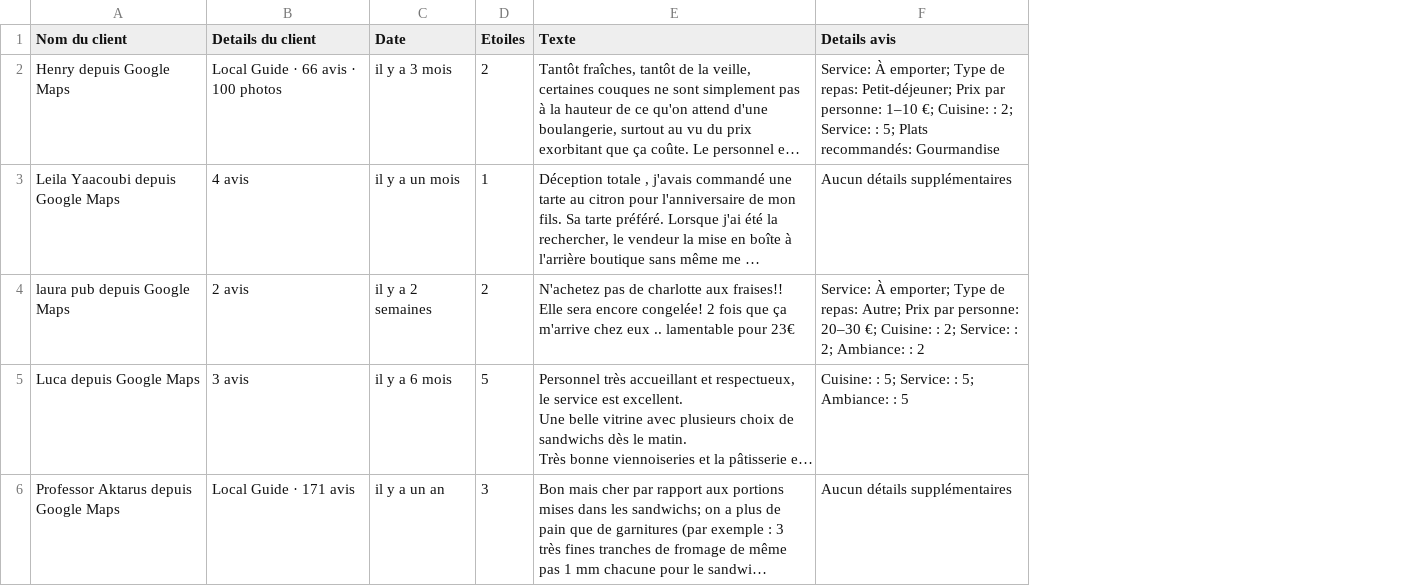
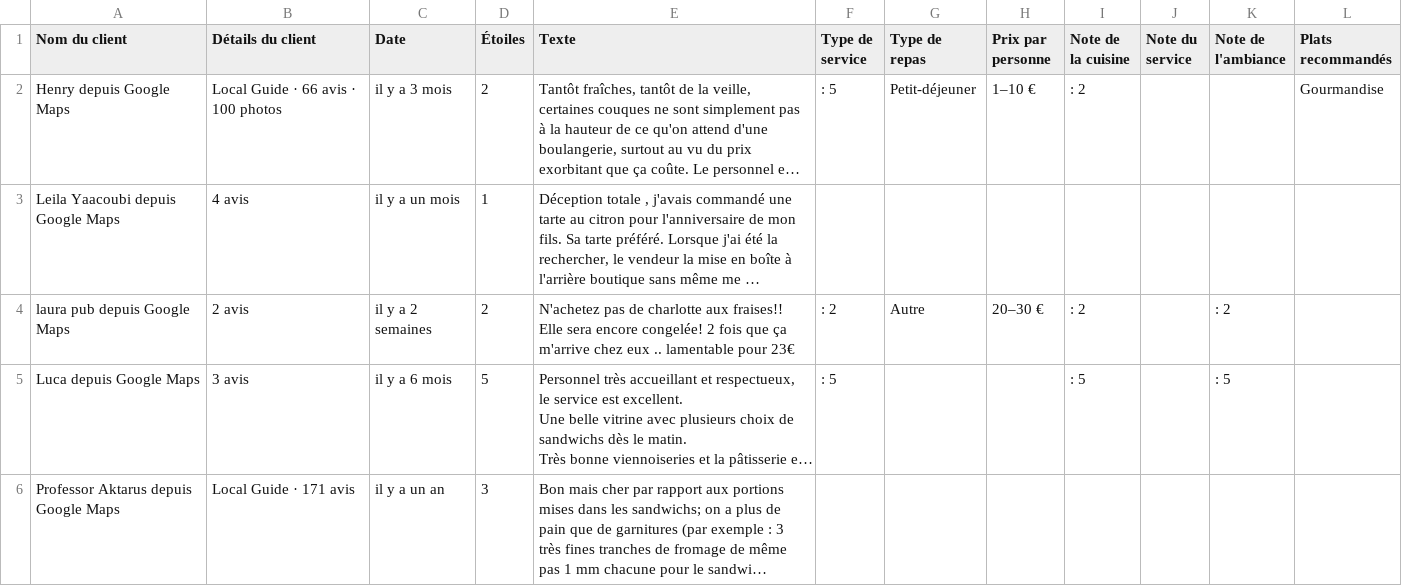
Before and after one commit to GohZen/Google_maps_buisness_analysis, a CSV file: google_maps_scrapping/maps_scrapper/avis_clients.csv, drawn as a sheet; only a part is shown; long unchanged cells end in …; removed rows and columns are numbered as before the commit, all else as after; the diff covers the shown part only; the diff names each change by its address in the sheet, - before the commit and + after, or states it on an @@ line.

Commit message:
biger dataset

```diff
--- a/google_maps_scrapping/maps_scrapper/avis_clients.csv
+++ b/google_maps_scrapping/maps_scrapper/avis_clients.csv
-column F (Details avis), rows 2-6: Service: À emporter; Type de repas: Petit-déjeuner; Prix par personne: 1–10 €; Cuisine: : 2; Service: : 5; Plats recommandés: Gourmandise | Aucun détails supplémentaires | Service: À emporter; Type de repas: Autre; Prix par personne: 20–30 €; Cuisine: : 2; Service: : 2; Ambiance: : 2 | Cuisine: : 5; Service: : 5; Ambiance: : 5 | Aucun détails supplémentaires
+column F (Type de service), rows 2-5: : 5 |  | : 2 | : 5
+column G (Type de repas), rows 2-4: Petit-déjeuner |  | Autre
+column H (Prix par personne), rows 2-4: 1–10 € |  | 20–30 €
+column I (Note de la cuisine), rows 2-5: : 2 |  | : 2 | : 5
+column J (Note du service), empty
+column K (Note de l'ambiance), rows 4-5: : 2 | : 5
+column L (Plats recommandés), row 2: Gourmandise
-B1: Details du client
+B1: Détails du client
-D1: Etoiles
+D1: Étoiles
```
Also changed, not shown: 2 edited cells elsewhere in this file, 1 other file.
